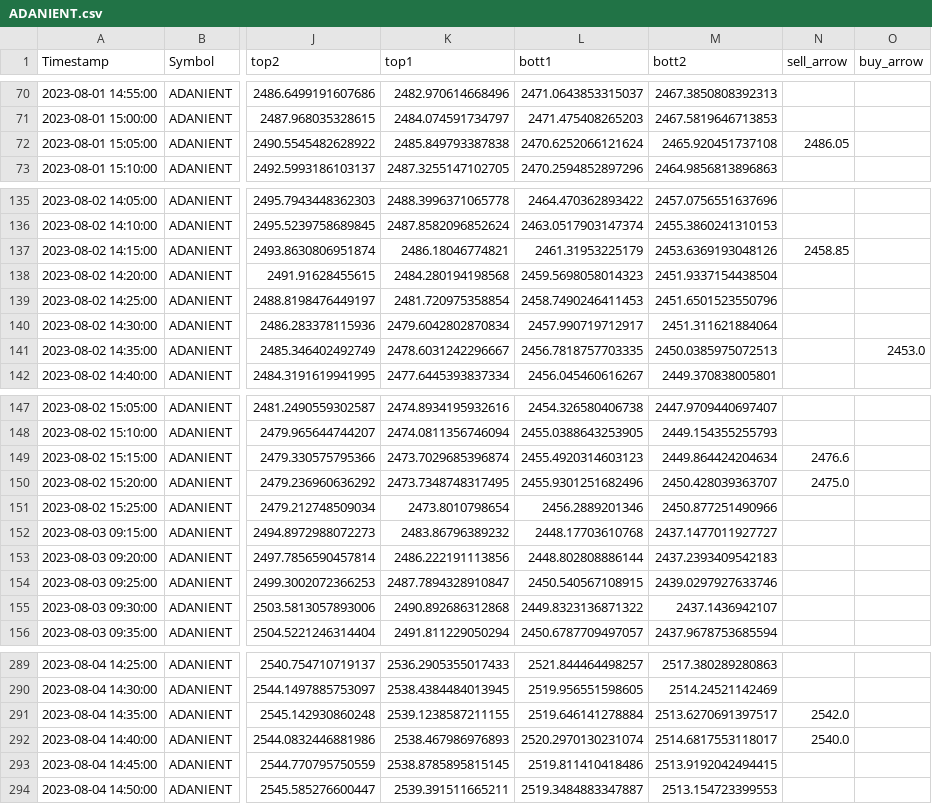
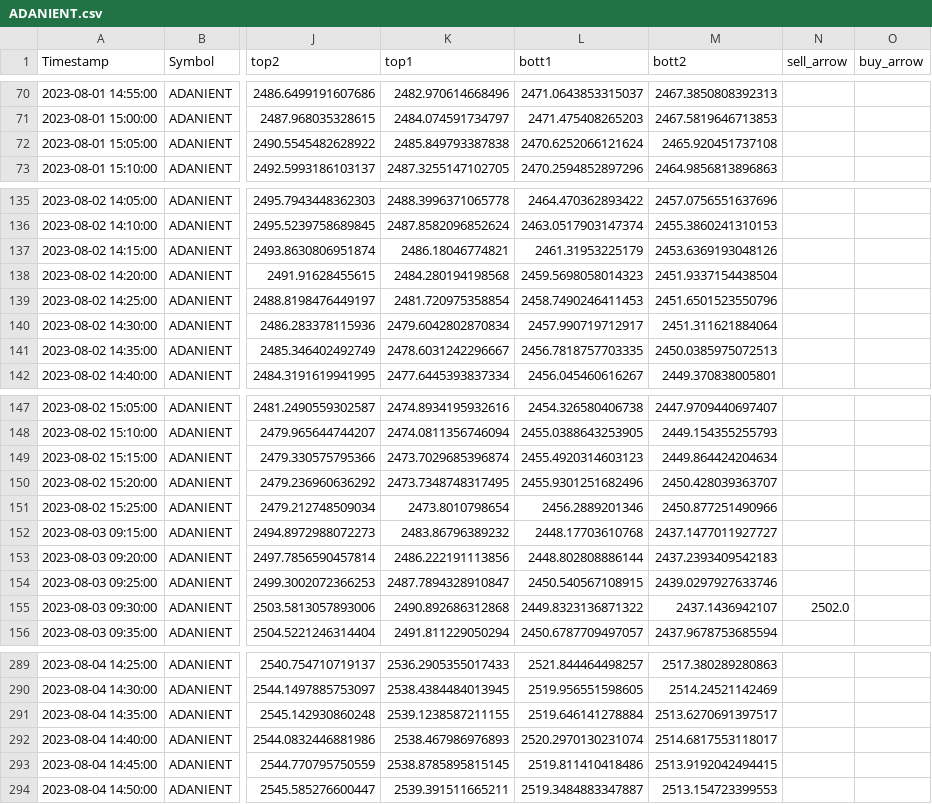
Before and after one commit to pannet1/quant-bt, a CSV file: quant_bt/ADANIENT.csv, drawn as a sheet; only a part is shown, gaps mark what is left out; the diff covers the shown part only; the diff names each change by its address in the sheet, - before the commit and + after, or states it on an @@ line.

```diff
--- a/quant_bt/ADANIENT.csv
+++ b/quant_bt/ADANIENT.csv
-N72 (sell_arrow): 2486.05
+N72 (sell_arrow): (empty)
-N137 (sell_arrow): 2458.85
+N137 (sell_arrow): (empty)
-O141 (buy_arrow): 2453.0
+O141 (buy_arrow): (empty)
-N149 (sell_arrow): 2476.6
+N149 (sell_arrow): (empty)
-N150 (sell_arrow): 2475.0
+N150 (sell_arrow): (empty)
-N155 (sell_arrow): (empty)
+N155 (sell_arrow): 2502.0
-N291 (sell_arrow): 2542.0
+N291 (sell_arrow): (empty)
-N292 (sell_arrow): 2540.0
+N292 (sell_arrow): (empty)
```
Also changed, not shown: 5 edited cells elsewhere in this file, quant_bt/HINDALCO.csv, 8 other files.
